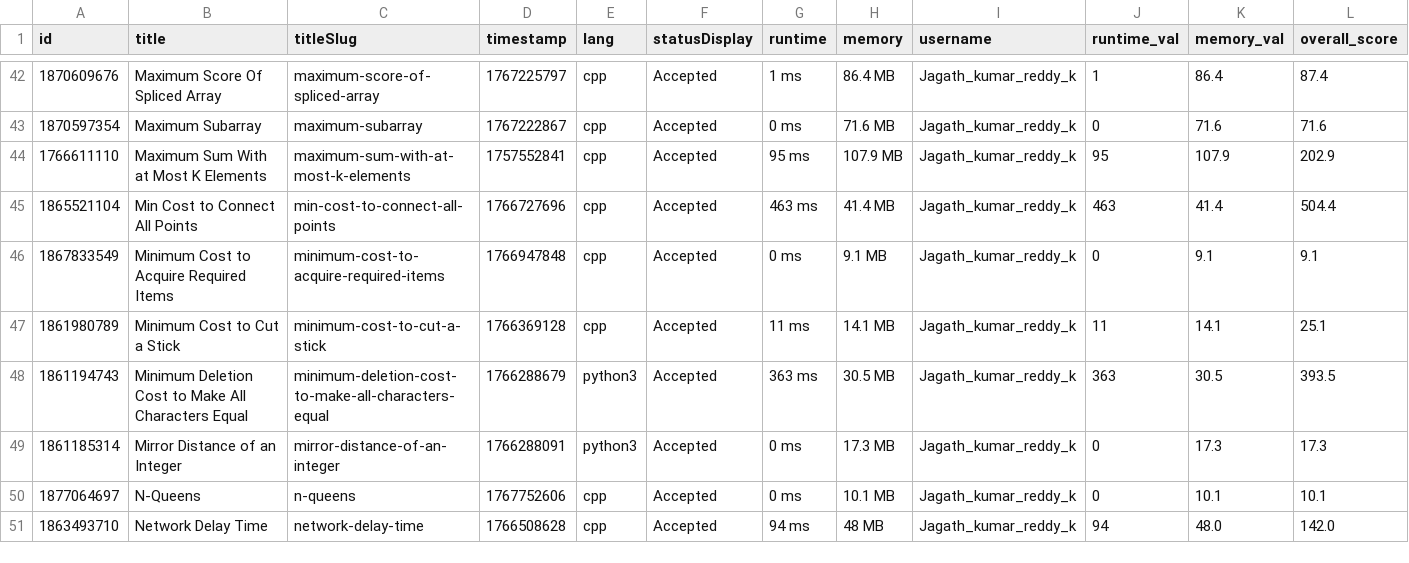
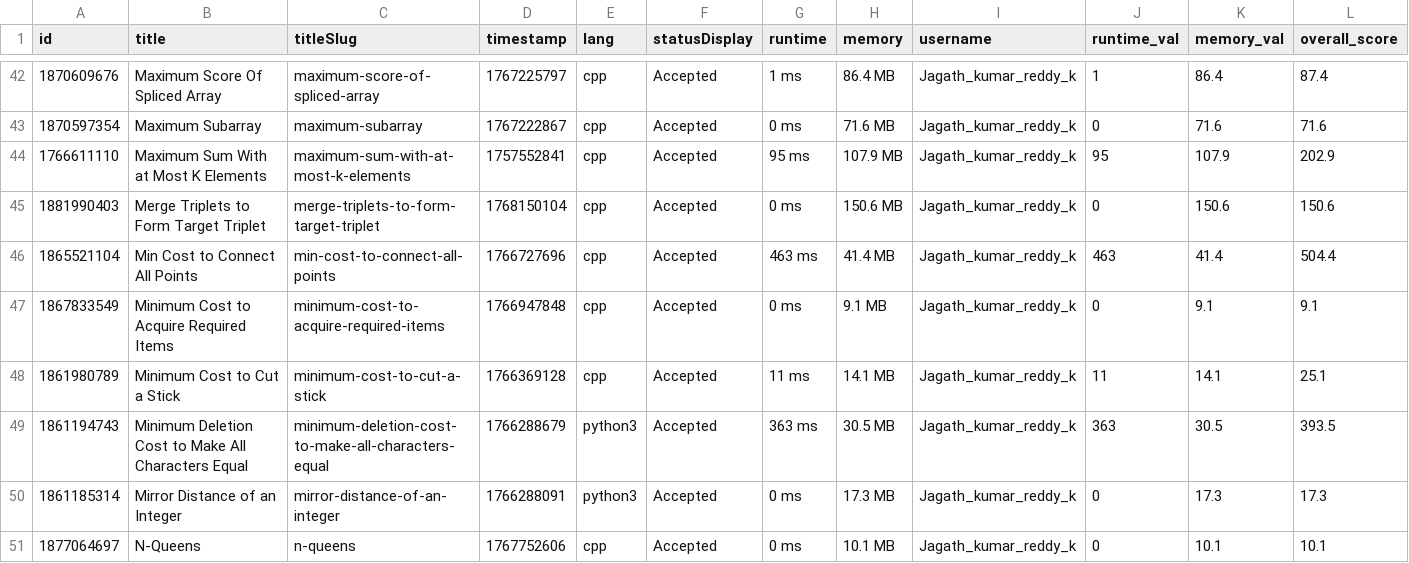
Before and after one commit to Vigneshwarr3/leetcode_leaderboard, a CSV file: recent_ac_submissions.csv, drawn as a sheet; only a part is shown, gaps mark what is left out; the shorter side is filled out with more unchanged rows; the diff names each change by its address in the sheet, - before the commit and + after, or states it on an @@ line.

```diff
--- a/recent_ac_submissions.csv
+++ b/recent_ac_submissions.csv
+row 45: 1881990403 | Merge Triplets to Form Target Triplet | merge-triplets-to-form-target-triplet | 1768150104 | cpp | Accepted | 0 ms | 150.6 MB | Jagath_kumar_reddy_k | 0 | 150.6 | 150.6
```
Also changed, not shown: 1 other file.
